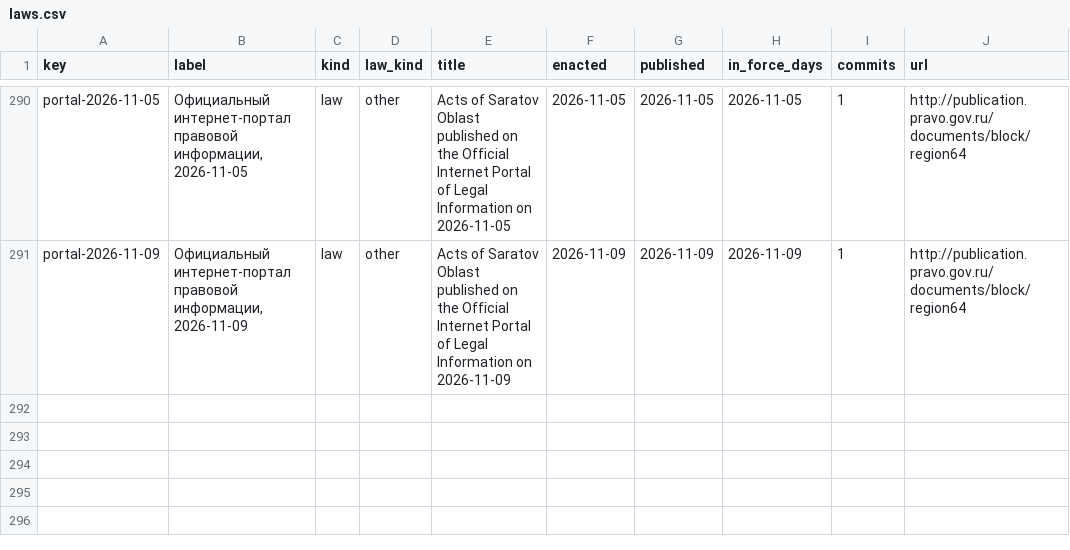
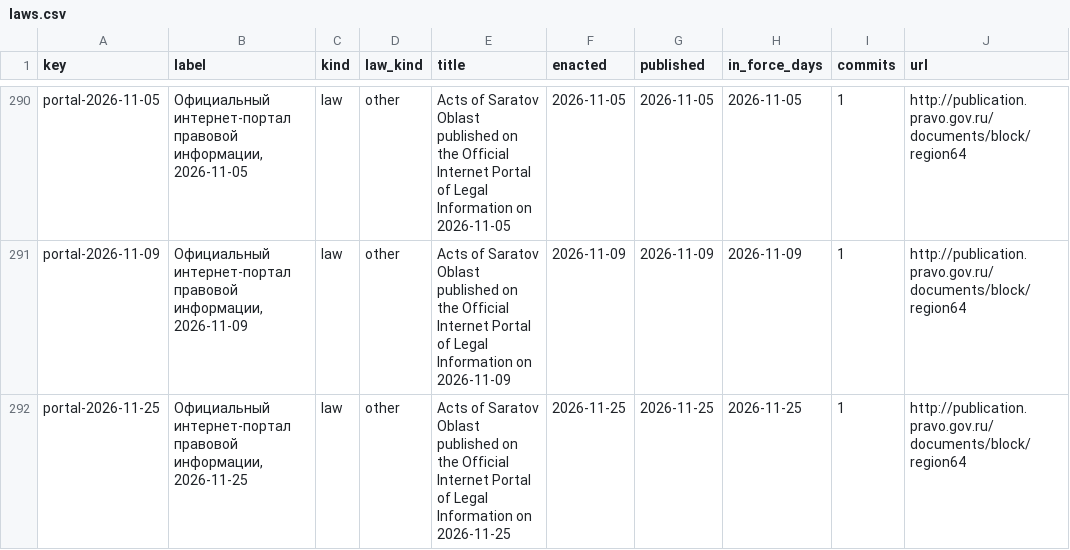
Before and after one commit to lexifina/russia-saratov-law, a CSV file: data/laws.csv, drawn as a sheet; only a part is shown, gaps mark what is left out.

Commit message:
Documentation, tables, tools and REPRODUCE.md
Appended 1 commits to 927d11003a4a; corpus sha256 8f9e387b1d6ce50c4645850c761b5740316d713f31874e0691513bc368ea6363, data retrieved 2026-11-26.

Kind: documentation
Check: ru-pravo-saratov-20261126T055829Z

```diff
--- a/data/laws.csv
+++ b/data/laws.csv
@@ -291 +291,2 @@ portal-2026-11-05,"Официальный интернет-портал прав
 portal-2026-11-09,"Официальный интернет-портал правовой информации, 2026-11-09",law,other,Acts of Saratov Oblast published on the Official Internet Portal of Legal Information on 2026-11-09,2026-11-09,2026-11-09,2026-11-09,1,http://publication.pravo.gov.ru/documents/block/region64
+portal-2026-11-25,"Официальный интернет-портал правовой информации, 2026-11-25",law,other,Acts of Saratov Oblast published on the Official Internet Portal of Legal Information on 2026-11-25,2026-11-25,2026-11-25,2026-11-25,1,http://publication.pravo.gov.ru/documents/block/region64
```
Also changed, not shown: data/commits.csv, data/provisions.tsv, 6 other files.
